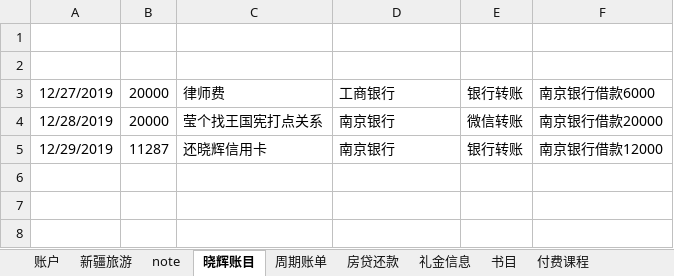
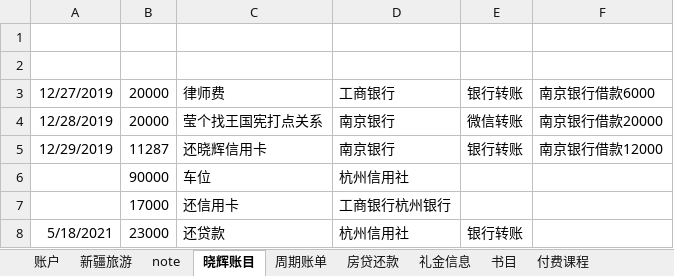
Before and after one commit to ray4ray/example, an Excel workbook: myprogarm/excel/record.xlsx, sheet 晓辉账目, drawn as a sheet; values as stored, in another font and other column widths than the file's, no borders; the diff names each change by its address in the sheet, - before the commit and + after, or states it on an @@ line.

```diff
--- a/myprogarm/excel/record.xlsx (sheet 晓辉账目)
+++ b/myprogarm/excel/record.xlsx (sheet 晓辉账目)
+row 6:  | 90000 | 车位 | 杭州信用社
+row 7:  | 17000 | 还信用卡 | 工商银行杭州银行
+row 8: 5/18/2021 | 23000 | 还贷款 | 杭州信用社 | 银行转账
```
Also changed, not shown: sheet 账户, charts or pictures.
